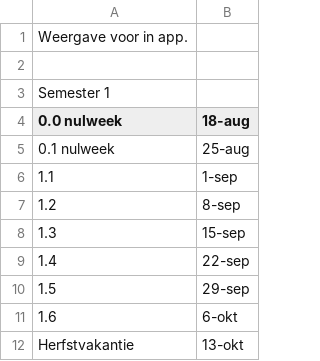
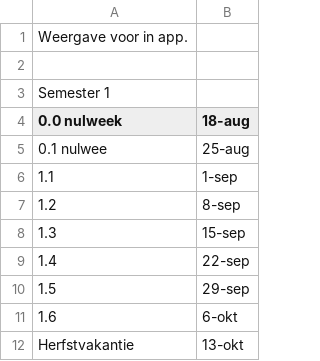
Before and after one commit to BKHANFYSIO/Fysio-Jaarplanning-Medewerkers, a CSV file: public/data/Weekplanning semesters.csv, drawn as a sheet; only a part is shown.

```diff
--- a/public/data/Weekplanning semesters.csv
+++ b/public/data/Weekplanning semesters.csv
@@ -4,3 +4,3 @@ Semester 1;
 0.0 nulweek;18-aug
-0.1 nulweek;25-aug
+0.1 nulwee;25-aug
 1.1;1-sep
```
Also changed, not shown: 24 other files.
